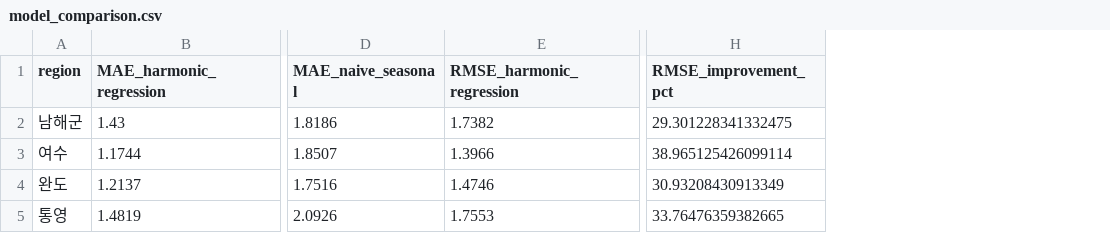
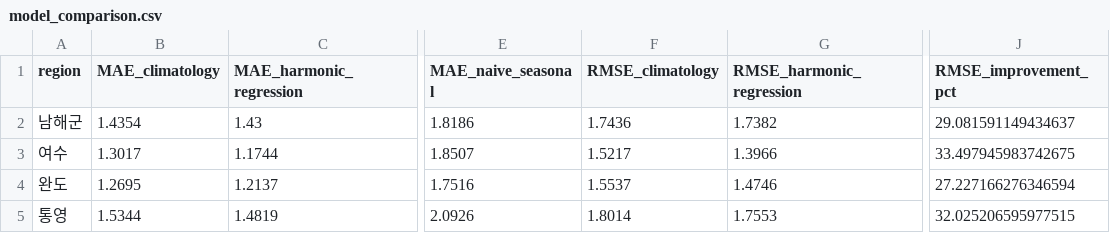
Before and after one commit to kjhes/ocean-science-bigdata-2026, a CSV file: reports/forecast_2025/model_comparison.csv, drawn as a sheet; only a part is shown, gaps mark what is left out; addresses are those after the commit; the diff names each change by its address in the sheet, - before the commit and + after, or states it on an @@ line.

```diff
--- a/reports/forecast_2025/model_comparison.csv
+++ b/reports/forecast_2025/model_comparison.csv
+column B (MAE_climatology), rows 2-5: 1.4354 | 1.3017 | 1.2695 | 1.5344
+column F (RMSE_climatology), rows 2-5: 1.7436 | 1.5217 | 1.5537 | 1.8014
-J2 (RMSE_improvement_pct): 29.301228341332475
+J2 (RMSE_improvement_pct): 29.081591149434637
-J3 (RMSE_improvement_pct): 38.965125426099114
+J3 (RMSE_improvement_pct): 33.497945983742675
-J4 (RMSE_improvement_pct): 30.93208430913349
+J4 (RMSE_improvement_pct): 27.227166276346594
-J5 (RMSE_improvement_pct): 33.76476359382665
+J5 (RMSE_improvement_pct): 32.025206595977515
```
Also changed, not shown: reports/forecast_2025/metrics.csv, reports/forecast_2025/monthly_metrics.csv, 13 other files.
